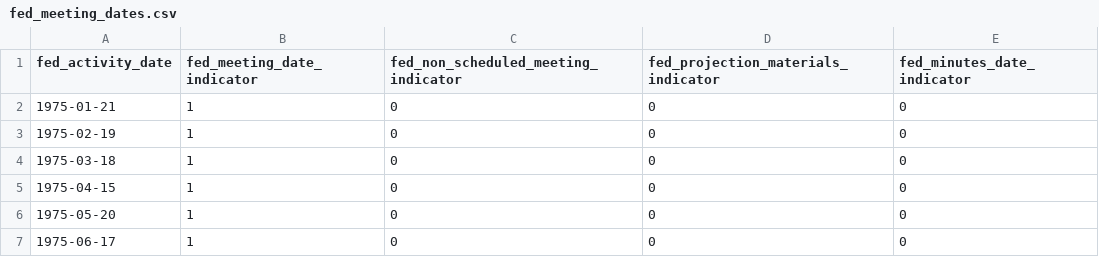
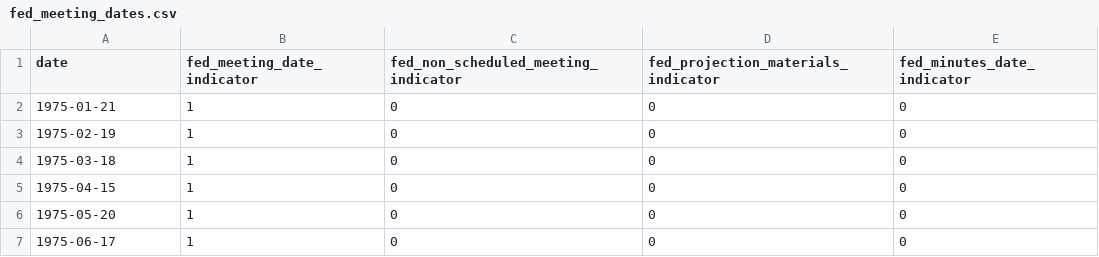
Before and after one commit to henryrweiland/Central-Bank-Meeting-Dates, a CSV file: individual_central_banks/fed_meeting_dates.csv, drawn as a sheet; only a part is shown.

```diff
--- a/individual_central_banks/fed_meeting_dates.csv
+++ b/individual_central_banks/fed_meeting_dates.csv
@@ -1,2 +1,2 @@
-"fed_activity_date","fed_meeting_date_indicator","fed_non_scheduled_meeting_indicator","fed_projection_materials_indicator","fed_minutes_date_indicator"
+date,fed_meeting_date_indicator,fed_non_scheduled_meeting_indicator,fed_projection_materials_indicator,fed_minutes_date_indicator
 1975-01-21,1,0,0,0
```
Also changed, not shown: individual_central_banks/banrep_meeting_dates.csv, individual_central_banks/boe_meeting_dates.csv, 16 other files.
